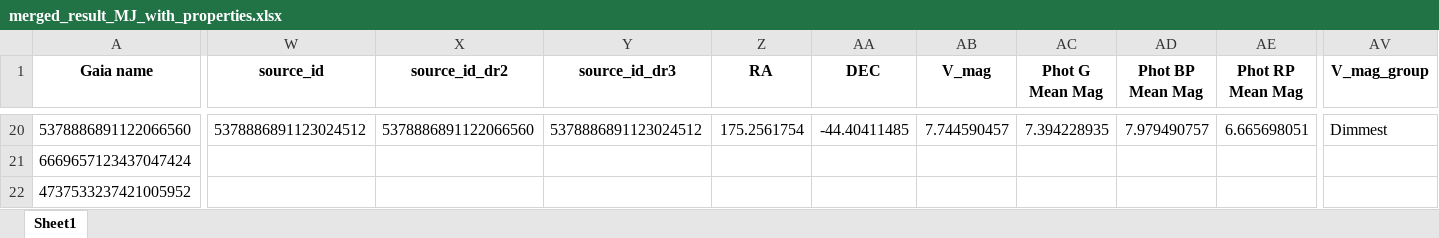
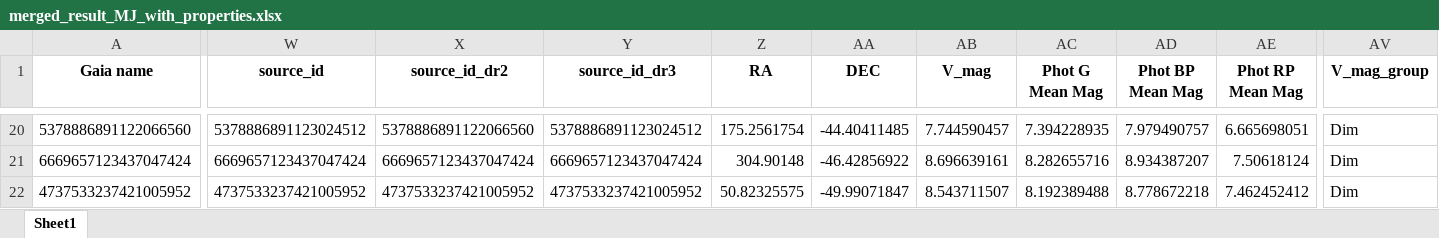
Before and after one commit to exoplanetsdk/2ES_target_selection, an Excel workbook: results/merged_result_MJ_with_properties.xlsx, sheet Sheet1, drawn as a sheet; only a part is shown, gaps mark what is left out; values as stored, in another font and other column widths than the file's, no borders; the diff covers the shown part only; the diff names each change by its address in the sheet, - before the commit and + after, or states it on an @@ line.

```diff
--- a/results/merged_result_MJ_with_properties.xlsx (sheet Sheet1)
+++ b/results/merged_result_MJ_with_properties.xlsx (sheet Sheet1)
-AV20 (V_mag_group): Dimmest
+AV20 (V_mag_group): Dim
-W21 (source_id): (empty)
+W21 (source_id): 6669657123437047424
-X21 (source_id_dr2): (empty)
+X21 (source_id_dr2): 6669657123437047424
-Y21 (source_id_dr3): (empty)
+Y21 (source_id_dr3): 6669657123437047424
-Z21 (RA): (empty)
+Z21 (RA): 304.90148
-AA21 (DEC): (empty)
+AA21 (DEC): -46.42856922
-AB21 (V_mag): (empty)
+AB21 (V_mag): 8.696639161
-AC21 (Phot G Mean Mag): (empty)
+AC21 (Phot G Mean Mag): 8.282655716
-AD21 (Phot BP Mean Mag): (empty)
+AD21 (Phot BP Mean Mag): 8.934387207
-AE21 (Phot RP Mean Mag): (empty)
+AE21 (Phot RP Mean Mag): 7.50618124
-AV21:AV22 (V_mag_group): (empty)
+AV21:AV22 (V_mag_group): Dim
-W22 (source_id): (empty)
+W22 (source_id): 4737533237421005952
-X22 (source_id_dr2): (empty)
+X22 (source_id_dr2): 4737533237421005952
-Y22 (source_id_dr3): (empty)
+Y22 (source_id_dr3): 4737533237421005952
-Z22 (RA): (empty)
+Z22 (RA): 50.82325575
-AA22 (DEC): (empty)
+AA22 (DEC): -49.99071847
-AB22 (V_mag): (empty)
+AB22 (V_mag): 8.543711507
-AC22 (Phot G Mean Mag): (empty)
+AC22 (Phot G Mean Mag): 8.192389488
-AD22 (Phot BP Mean Mag): (empty)
+AD22 (Phot BP Mean Mag): 8.778672218
-AE22 (Phot RP Mean Mag): (empty)
+AE22 (Phot RP Mean Mag): 7.462452412
```
Also changed, not shown: 677 edited cells elsewhere in this sheet, results/test_merged_result_MJ.xlsx, 28 other files.
